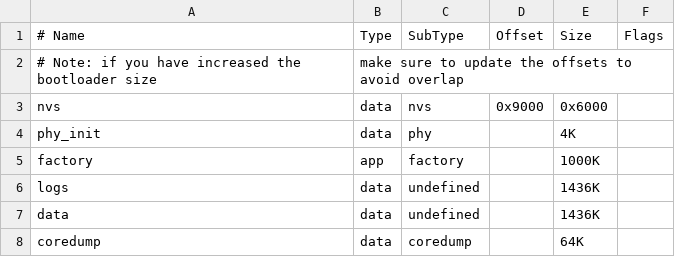
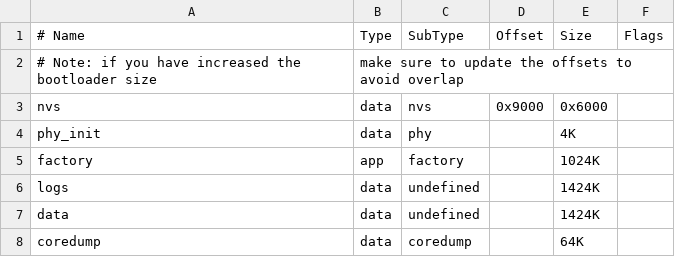
Before and after one commit to mirra-org/mirra, a CSV file: firmware/partitions.csv, drawn as a sheet.

Commit message:
Slightly increase program partition

```diff
--- a/firmware/partitions.csv
+++ b/firmware/partitions.csv
@@ -4,5 +4,5 @@ nvs,      data, nvs,      0x9000, 0x6000,
 phy_init, data, phy,      ,       4K,
-factory,  app,  factory,  ,       1000K,
-logs,     data, undefined,,       1436K,
-data,     data, undefined,,       1436K,
+factory,  app,  factory,  ,       1024K,
+logs,     data, undefined,,       1424K,
+data,     data, undefined,,       1424K,
 coredump, data, coredump, ,       64K,
```
